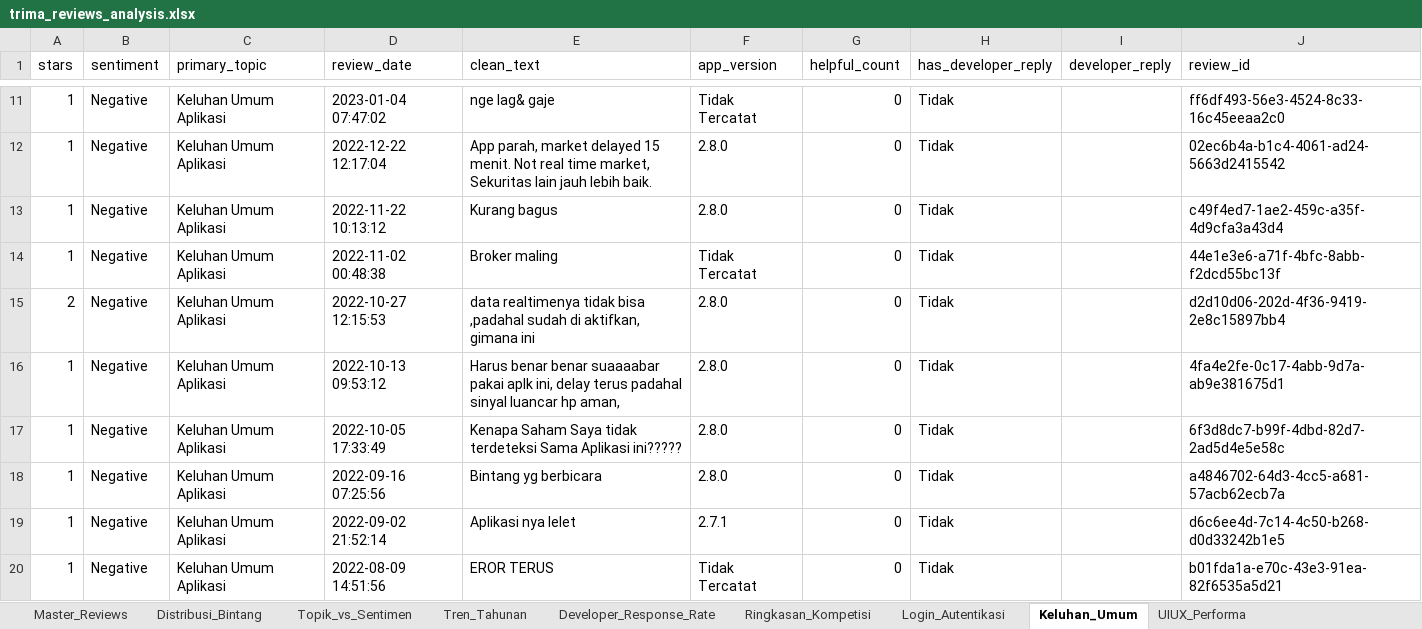
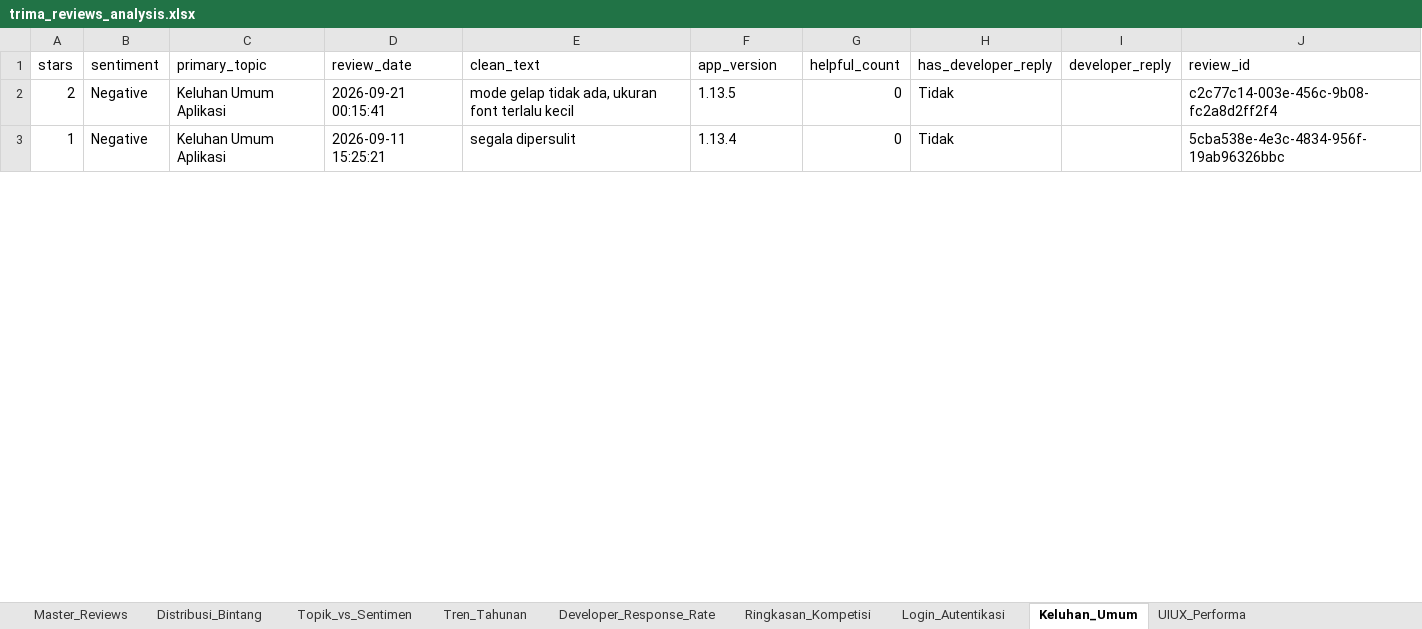
Before and after one commit to faradisyulianto20/bjm, an Excel workbook: output/trima_reviews_analysis.xlsx, sheet Keluhan_Umum, drawn as a sheet; only a part is shown, gaps mark what is left out; values as stored, in another font and other column widths than the file's, no borders; removed rows and columns are numbered as before the commit, all else as after; the diff covers the shown part only; the diff names each change by its address in the sheet, - before the commit and + after, or states it on an @@ line.

```diff
--- a/output/trima_reviews_analysis.xlsx (sheet Keluhan_Umum)
+++ b/output/trima_reviews_analysis.xlsx (sheet Keluhan_Umum)
-row 11: 1 | Negative | Keluhan Umum Aplikasi | 2023-01-04 07:47:02 | nge lag& gaje | Tidak Tercatat | 0 | Tidak |  | ff6df493-56e3-4524-8c33-16c45eeaa2c0
-row 12: 1 | Negative | Keluhan Umum Aplikasi | 2022-12-22 12:17:04 | App parah, market delayed 15 menit. Not real time market, Sekuritas lain jauh lebih baik. | 2.8.0 | 0 | Tidak |  | 02ec6b4a-b1c4-4061-ad24-5663d2415542
-row 13: 1 | Negative | Keluhan Umum Aplikasi | 2022-11-22 10:13:12 | Kurang bagus | 2.8.0 | 0 | Tidak |  | c49f4ed7-1ae2-459c-a35f-4d9cfa3a43d4
-row 14: 1 | Negative | Keluhan Umum Aplikasi | 2022-11-02 00:48:38 | Broker maling | Tidak Tercatat | 0 | Tidak |  | 44e1e3e6-a71f-4bfc-8abb-f2dcd55bc13f
-D2 (review_date): 2022-10-27 12:15:53
+D2 (review_date): 2026-09-21 00:15:41
-E2 (clean_text): data realtimenya tidak bisa ,padahal sudah di aktifkan, gimana ini
+E2 (clean_text): mode gelap tidak ada, ukuran font terlalu kecil
-F2 (app_version): 2.8.0
+F2 (app_version): 1.13.5
-J2 (review_id): d2d10d06-202d-4f36-9419-2e8c15897bb4
+J2 (review_id): c2c77c14-003e-456c-9b08-fc2a8d2ff2f4
-row 16: 1 | Negative | Keluhan Umum Aplikasi | 2022-10-13 09:53:12 | Harus benar benar suaaaabar pakai aplk ini, delay terus padahal sinyal luancar hp aman, | 2.8.0 | 0 | Tidak |  | 4fa4e2fe-0c17-4abb-9d7a-ab9e381675d1
-row 17: 1 | Negative | Keluhan Umum Aplikasi | 2022-10-05 17:33:49 | Kenapa Saham Saya tidak terdeteksi Sama Aplikasi ini????? | 2.8.0 | 0 | Tidak |  | 6f3d8dc7-b99f-4dbd-82d7-2ad5d4e5e58c
-row 18: 1 | Negative | Keluhan Umum Aplikasi | 2022-09-16 07:25:56 | Bintang yg berbicara | 2.8.0 | 0 | Tidak |  | a4846702-64d3-4cc5-a681-57acb62ecb7a
-D3 (review_date): 2022-09-02 21:52:14
+D3 (review_date): 2026-09-11 15:25:21
-E3 (clean_text): Aplikasi nya lelet
+E3 (clean_text): segala dipersulit
-F3 (app_version): 2.7.1
+F3 (app_version): 1.13.4
-J3 (review_id): d6c6ee4d-7c14-4c50-b268-d0d33242b1e5
+J3 (review_id): 5cba538e-4e3c-4834-956f-19ab96326bbc
-row 20: 1 | Negative | Keluhan Umum Aplikasi | 2022-08-09 14:51:56 | EROR TERUS | Tidak Tercatat | 0 | Tidak |  | b01fda1a-e70c-43e3-91ea-82f6535a5d21
```
Also changed, not shown: 90 removed rows and 95 edited cells elsewhere in this sheet, sheet Master_Reviews, sheet Transaksi_Portofolio, sheet Login_Autentikasi, sheet UIUX_Performa, sheet Customer_Service, sheet Fitur_DataPasar, 7 more sheets, output/stockbit_reviews_analysis.xlsx, 16 other files.
